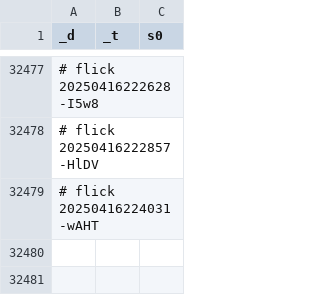
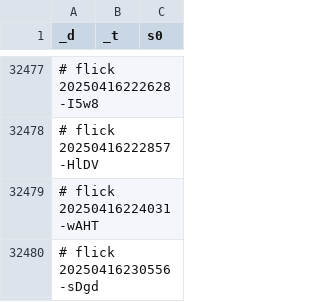
Before and after one commit to abikesa/facade, a CSV file: kitabo/ensi/testbin/test2/assets/csv/don_mort_s0_overall.csv, drawn as a sheet; only a part is shown, gaps mark what is left out; the diff names each change by its address in the sheet, - before the commit and + after, or states it on an @@ line.

Commit message:
kitabo/ensi/testbin/test2/assets/csv/don_mort_s0_overall.csv

```diff
--- a/kitabo/ensi/testbin/test2/assets/csv/don_mort_s0_overall.csv
+++ b/kitabo/ensi/testbin/test2/assets/csv/don_mort_s0_overall.csv
+row 32480: # flick 20250416230556-sDgd
```
